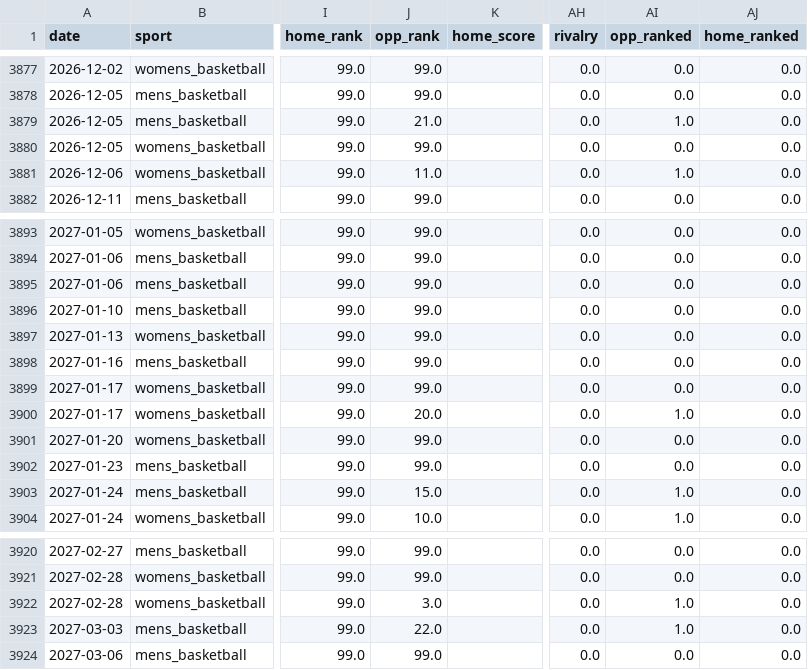
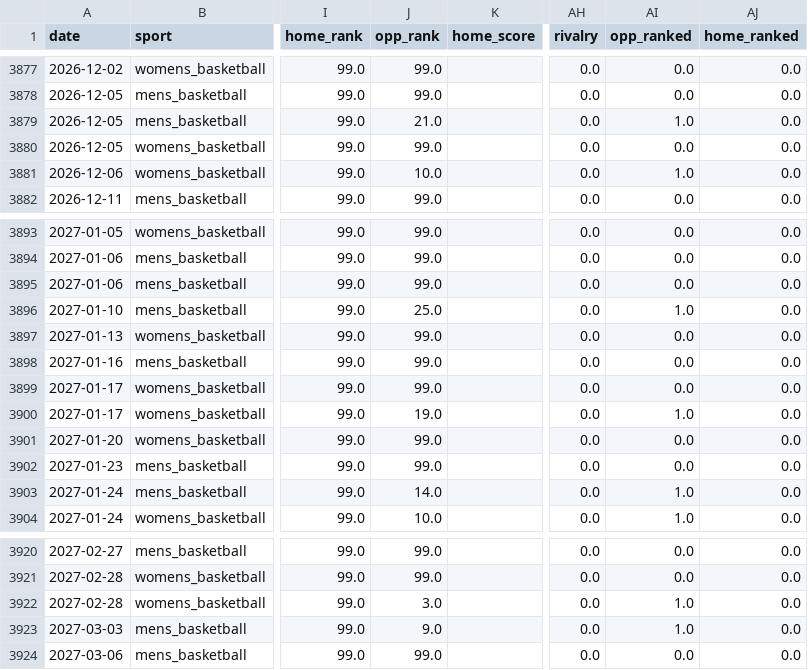
Before and after one commit to Churchy156/eugene-sky, a CSV file: data/sports_odds_games.csv, drawn as a sheet; only a part is shown, gaps mark what is left out; the diff names each change by its address in the sheet, - before the commit and + after, or states it on an @@ line.

```diff
--- a/data/sports_odds_games.csv
+++ b/data/sports_odds_games.csv
-J3881 (opp_rank): 11.0
+J3881 (opp_rank): 10.0
-J3896 (opp_rank): 99.0
+J3896 (opp_rank): 25.0
-AI3896 (opp_ranked): 0.0
+AI3896 (opp_ranked): 1.0
-J3900 (opp_rank): 20.0
+J3900 (opp_rank): 19.0
-J3903 (opp_rank): 15.0
+J3903 (opp_rank): 14.0
-J3923 (opp_rank): 22.0
+J3923 (opp_rank): 9.0
```
Also changed, not shown: 13 other files.
